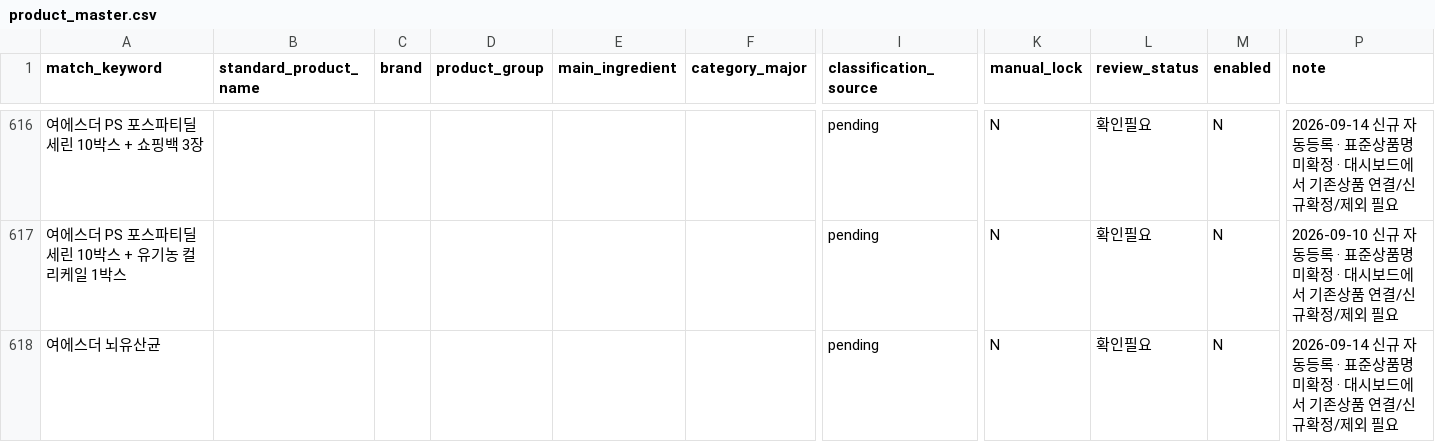
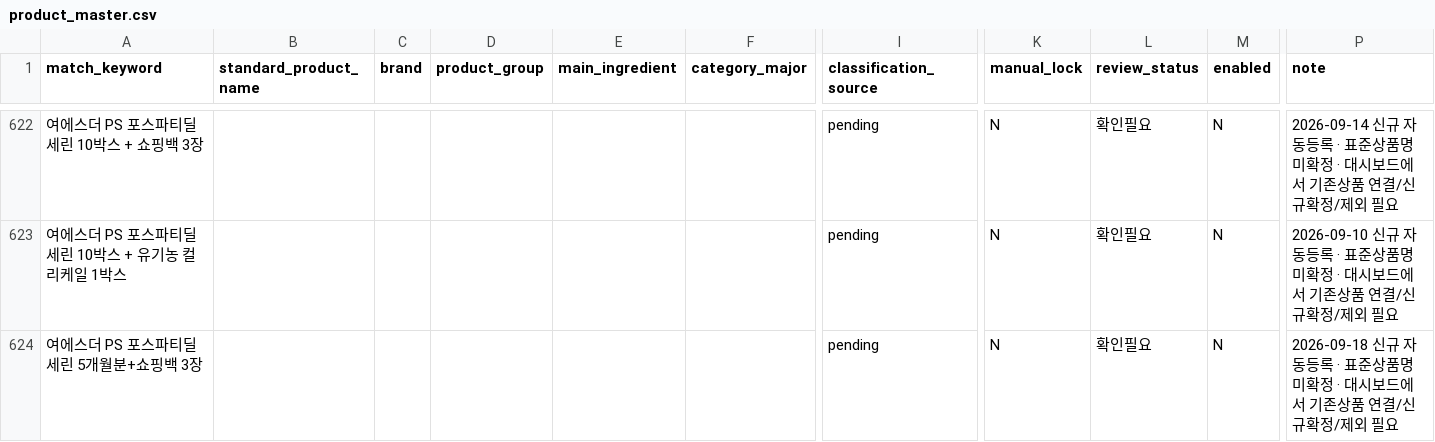
Before and after one commit to mishipart/HOMESHOPING-FOOD-DASHBOARD, a CSV file: data/product_master.csv, drawn as a sheet; only a part is shown, gaps mark what is left out; the shorter side is filled out with more unchanged rows; rows hold the shown columns only; the diff covers the shown part only; the diff names each change by its address in the sheet, - before the commit and + after, or states it on an @@ line.

```diff
--- a/data/product_master.csv
+++ b/data/product_master.csv
+row 624: 여에스더 PS 포스파티딜세린 5개월분+쇼핑백 3장 |  |  |  |  |  | pending | N | 확인필요 | N | 2026-09-18 신규 자동등록 · 표준상품명 미확정 · 대시보드에서 기존상품 연결/신규확정/제외 필요
```
Also changed, not shown: 14 added rows, 2 removed rows and 12 edited cells elsewhere in this file, 3 other files.
